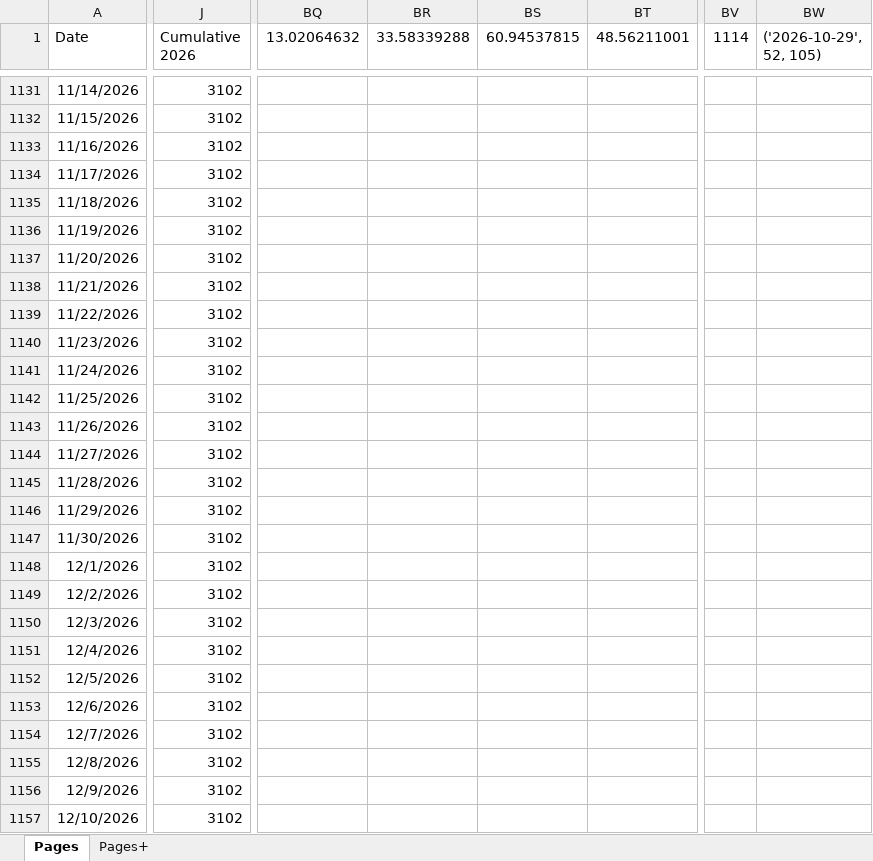
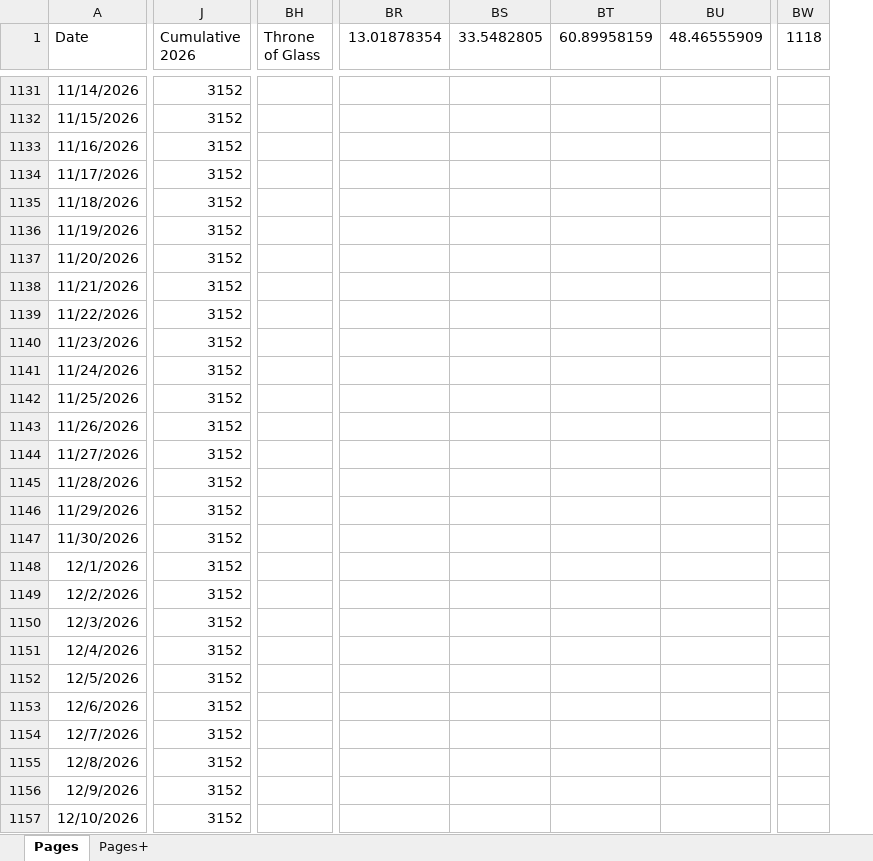
Before and after one commit to SeaJay164/DCDat, an Excel workbook: novels/BookPages.xlsx, sheet Pages, drawn as a sheet; only a part is shown, gaps mark what is left out; values as stored, in another font and other column widths than the file's, no borders; charts and pictures and table styles not drawn; removed rows and columns are numbered as before the commit, all else as after; the diff covers the shown part only; the diff names each change by its address in the sheet, - before the commit and + after, or states it on an @@ line.

```diff
--- a/novels/BookPages.xlsx (sheet Pages)
+++ b/novels/BookPages.xlsx (sheet Pages)
+column BH (Throne of Glass), empty
-column BQ (13.02064632), empty
-column BR (33.58339288), empty
-column BS (60.94537815), empty
-column BT (48.56211001), empty
+column BR (13.01878354), empty
+column BS (33.5482805), empty
+column BT (60.89958159), empty
+column BU (48.46555909), empty
-column BV (1114), empty
-column BW (('2026-10-29', 52, 105)), empty
+column BW (1118), empty
-J1131:J1157 (Cumulative 2026): 3102
+J1131:J1157 (Cumulative 2026): 3152
```
Also changed, not shown: 5 hidden or unhidden rows, 1 added column and 35 edited cells elsewhere in this sheet, sheet Pages+, formulas that keep their value, hidden cells, charts or pictures.
